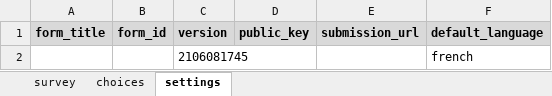
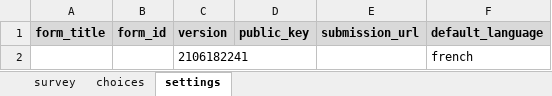
Before and after one commit to Abson-dev/ISRA-RNU, an Excel workbook: Project report/Ouputs/ODK/RNU.xlsx, sheet settings, drawn as a sheet; values as stored, in another font and other column widths than the file's, no borders; the diff names each change by its address in the sheet, - before the commit and + after, or states it on an @@ line.

```diff
--- a/Project report/Ouputs/ODK/RNU.xlsx (sheet settings)
+++ b/Project report/Ouputs/ODK/RNU.xlsx (sheet settings)
-C2 (version): 2106081745
+C2 (version): 2106182241
```
Also changed, not shown: sheet survey, sheet choices.
